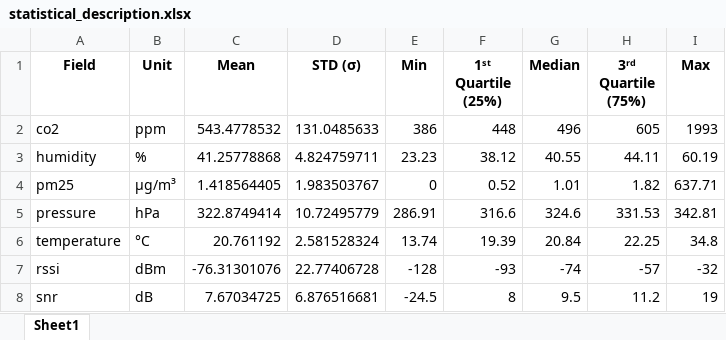
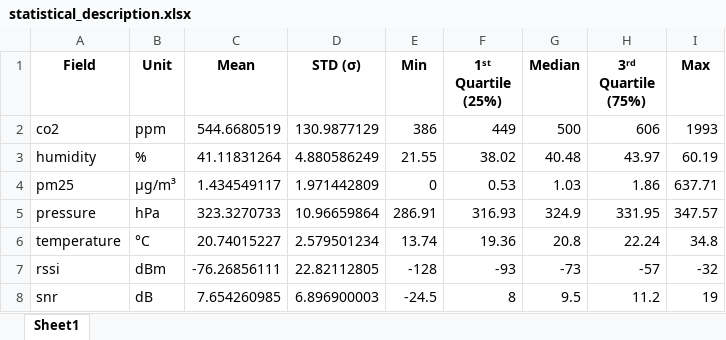
Before and after one commit to nahshonmokua/LoRaWAN-Indoor-Path-Loss-Modelling-with-MultiWall-Environment-Factors, an Excel workbook: statistical_description.xlsx, sheet Sheet1, drawn as a sheet; only a part is shown; values as stored, in another font and other column widths than the file's, no borders; the diff covers the shown part only; the diff names each change by its address in the sheet, - before the commit and + after, or states it on an @@ line.

Commit message:
Data Sortation Plots Update

```diff
--- a/statistical_description.xlsx (sheet Sheet1)
+++ b/statistical_description.xlsx (sheet Sheet1)
-C2 (Mean): 543.4778532
+C2 (Mean): 544.6680519
-D2 (STD (σ)): 131.0485633
+D2 (STD (σ)): 130.9877129
-F2 (1ˢᵗ Quartile (25%)): 448
+F2 (1ˢᵗ Quartile (25%)): 449
-G2 (Median): 496
+G2 (Median): 500
-H2 (3ʳᵈ Quartile (75%)): 605
+H2 (3ʳᵈ Quartile (75%)): 606
-C3 (Mean): 41.25778868
+C3 (Mean): 41.11831264
-D3 (STD (σ)): 4.824759711
+D3 (STD (σ)): 4.880586249
-E3 (Min): 23.23
+E3 (Min): 21.55
-F3 (1ˢᵗ Quartile (25%)): 38.12
+F3 (1ˢᵗ Quartile (25%)): 38.02
-G3 (Median): 40.55
+G3 (Median): 40.48
-H3 (3ʳᵈ Quartile (75%)): 44.11
+H3 (3ʳᵈ Quartile (75%)): 43.97
-C4 (Mean): 1.418564405
+C4 (Mean): 1.434549117
-D4 (STD (σ)): 1.983503767
+D4 (STD (σ)): 1.971442809
-F4 (1ˢᵗ Quartile (25%)): 0.52
+F4 (1ˢᵗ Quartile (25%)): 0.53
-G4 (Median): 1.01
+G4 (Median): 1.03
-H4 (3ʳᵈ Quartile (75%)): 1.82
+H4 (3ʳᵈ Quartile (75%)): 1.86
-C5 (Mean): 322.8749414
+C5 (Mean): 323.3270733
-D5 (STD (σ)): 10.72495779
+D5 (STD (σ)): 10.96659864
-F5 (1ˢᵗ Quartile (25%)): 316.6
+F5 (1ˢᵗ Quartile (25%)): 316.93
-G5 (Median): 324.6
+G5 (Median): 324.9
-H5 (3ʳᵈ Quartile (75%)): 331.53
+H5 (3ʳᵈ Quartile (75%)): 331.95
-I5 (Max): 342.81
+I5 (Max): 347.57
-C6 (Mean): 20.761192
+C6 (Mean): 20.74015227
-D6 (STD (σ)): 2.581528324
+D6 (STD (σ)): 2.579501234
-F6 (1ˢᵗ Quartile (25%)): 19.39
+F6 (1ˢᵗ Quartile (25%)): 19.36
-G6 (Median): 20.84
+G6 (Median): 20.8
-H6 (3ʳᵈ Quartile (75%)): 22.25
+H6 (3ʳᵈ Quartile (75%)): 22.24
-C7 (Mean): -76.31301076
+C7 (Mean): -76.26856111
-D7 (STD (σ)): 22.77406728
+D7 (STD (σ)): 22.82112805
-G7 (Median): -74
+G7 (Median): -73
-C8 (Mean): 7.67034725
+C8 (Mean): 7.654260985
-D8 (STD (σ)): 6.876516681
+D8 (STD (σ)): 6.896900003
```
Also changed, not shown: 25 edited cells elsewhere in this sheet, 2 other files.
